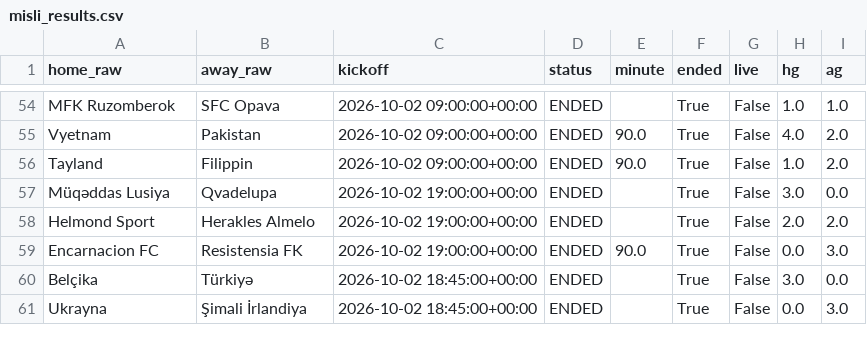
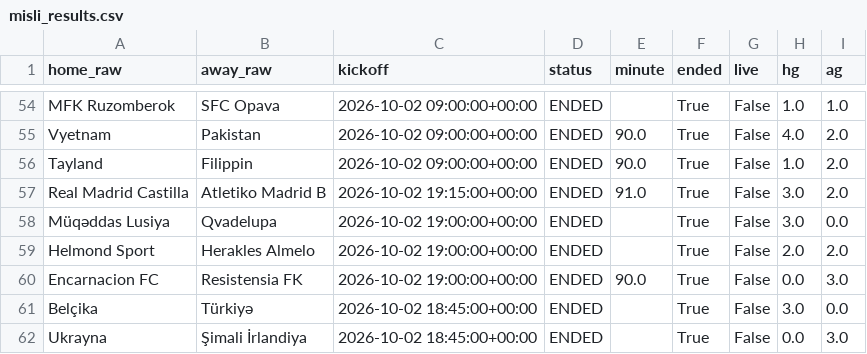
Before and after one commit to socceranalyser/soccer-analyser, a CSV file: data/misli_results.csv, drawn as a sheet; only a part is shown, gaps mark what is left out.

```diff
--- a/data/misli_results.csv
+++ b/data/misli_results.csv
@@ -56,2 +56,3 @@ Vyetnam,Pakistan,2026-10-02 09:00:00+00:00,ENDED,90.0,True,False,4.0,2.0
 Tayland,Filippin,2026-10-02 09:00:00+00:00,ENDED,90.0,True,False,1.0,2.0
+Real Madrid Castilla,Atletiko Madrid B,2026-10-02 19:15:00+00:00,ENDED,91.0,True,False,3.0,2.0
 Müqəddas Lusiya,Qvadelupa,2026-10-02 19:00:00+00:00,ENDED,,True,False,3.0,0.0
```
Also changed, not shown: data/livescore_results.csv, 1 other file.
